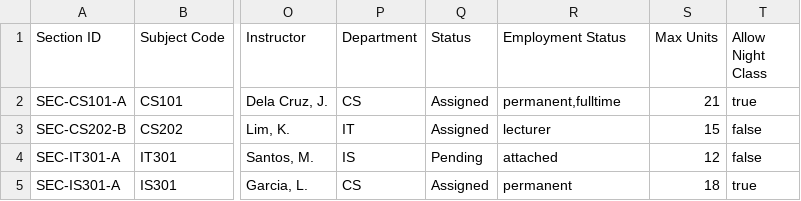
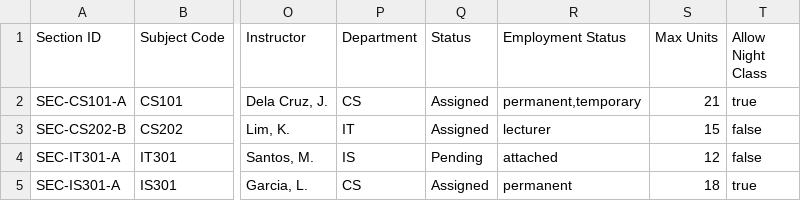
Before and after one commit to BrandonJames13/Thesis-People, a CSV file: public/csv/full-list.csv, drawn as a sheet; only a part is shown, gaps mark what is left out; the diff names each change by its address in the sheet, - before the commit and + after, or states it on an @@ line.

Commit message:
fix: update employment status from "fulltime" to "temporary" in relevant files

```diff
--- a/public/csv/full-list.csv
+++ b/public/csv/full-list.csv
-R2 (Employment Status): permanent,fulltime
+R2 (Employment Status): permanent,temporary
```
Also changed, not shown: public/csv/instructors-list.csv, 2 other files.
